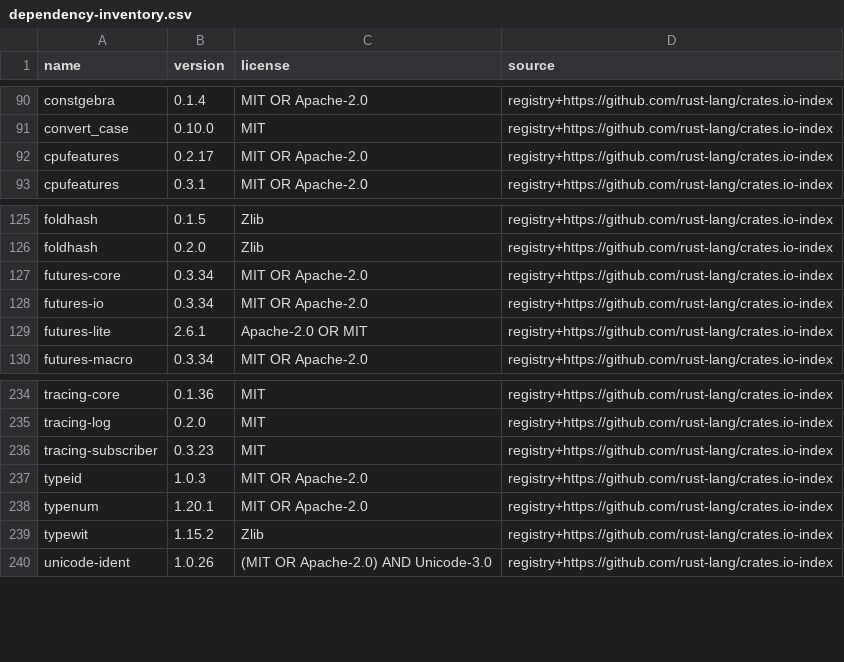
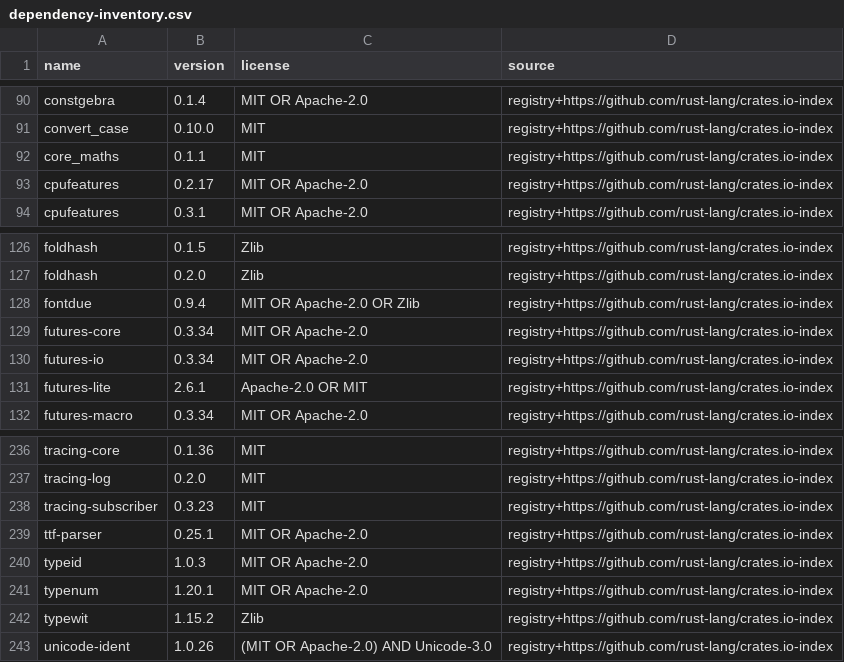
Before and after one commit to Baysul/KH2-Re-Written, a CSV file: docs/release/dependency-inventory.csv, drawn as a sheet; only a part is shown, gaps mark what is left out.

```diff
--- a/docs/release/dependency-inventory.csv
+++ b/docs/release/dependency-inventory.csv
@@ -91,2 +91,3 @@
 "convert_case","0.10.0","MIT","registry+https://github.com/rust-lang/crates.io-index"
+"core_maths","0.1.1","MIT","registry+https://github.com/rust-lang/crates.io-index"
 "cpufeatures","0.2.17","MIT OR Apache-2.0","registry+https://github.com/rust-lang/crates.io-index"
@@ -126,2 +127,3 @@
 "foldhash","0.2.0","Zlib","registry+https://github.com/rust-lang/crates.io-index"
+"fontdue","0.9.4","MIT OR Apache-2.0 OR Zlib","registry+https://github.com/rust-lang/crates.io-index"
 "futures-core","0.3.34","MIT OR Apache-2.0","registry+https://github.com/rust-lang/crates.io-index"
@@ -236,2 +238,3 @@
 "tracing-subscriber","0.3.23","MIT","registry+https://github.com/rust-lang/crates.io-index"
+"ttf-parser","0.25.1","MIT OR Apache-2.0","registry+https://github.com/rust-lang/crates.io-index"
 "typeid","1.0.3","MIT OR Apache-2.0","registry+https://github.com/rust-lang/crates.io-index"
```
Also changed, not shown: 10 other files.
